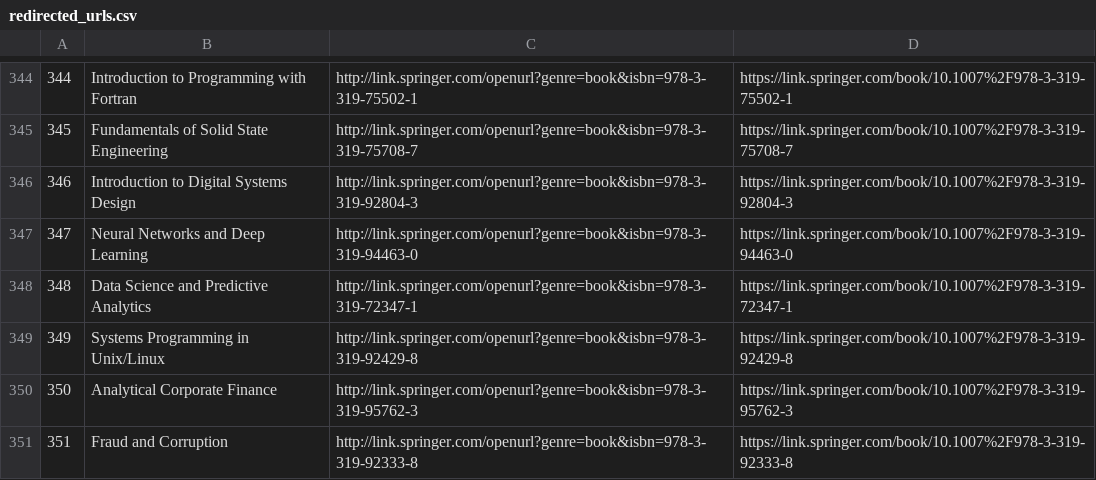
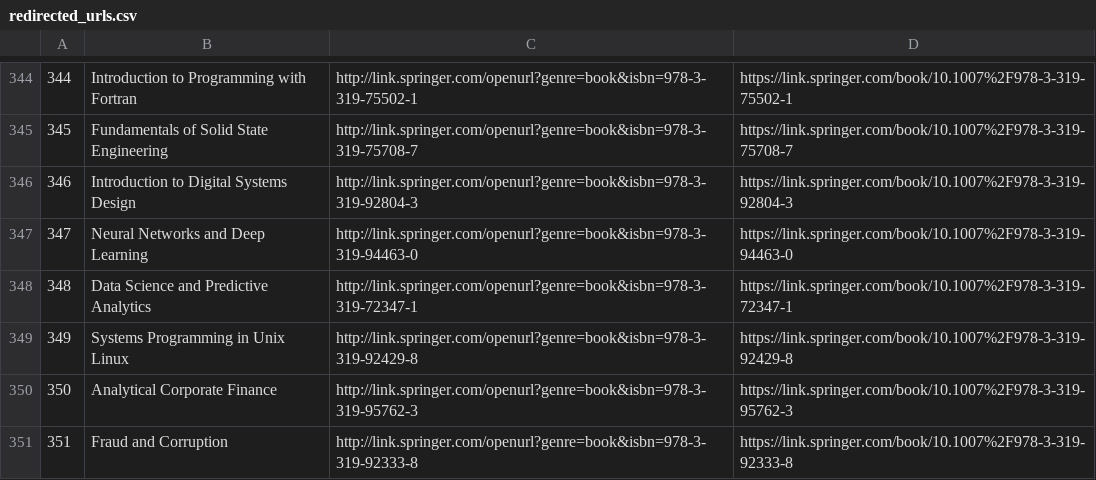
Before and after one commit to ptirupac/ebooks, a CSV file: data/redirected_urls.csv, drawn as a sheet; only a part is shown, gaps mark what is left out.

Commit message:
Removed back slash from one of the book names to prevent file write error

```diff
--- a/data/redirected_urls.csv
+++ b/data/redirected_urls.csv
@@ -348,3 +348,3 @@
 348,Data Science and Predictive Analytics,http://link.springer.com/openurl?genre=book&isbn=978-3-319-72347-1,https://link.springer.com/book/10.1007%2F978-3-319-72347-1
-349,Systems Programming in Unix/Linux,http://link.springer.com/openurl?genre=book&isbn=978-3-319-92429-8,https://link.springer.com/book/10.1007%2F978-3-319-92429-8
+349,Systems Programming in Unix Linux,http://link.springer.com/openurl?genre=book&isbn=978-3-319-92429-8,https://link.springer.com/book/10.1007%2F978-3-319-92429-8
 350,Analytical Corporate Finance,http://link.springer.com/openurl?genre=book&isbn=978-3-319-95762-3,https://link.springer.com/book/10.1007%2F978-3-319-95762-3
```
